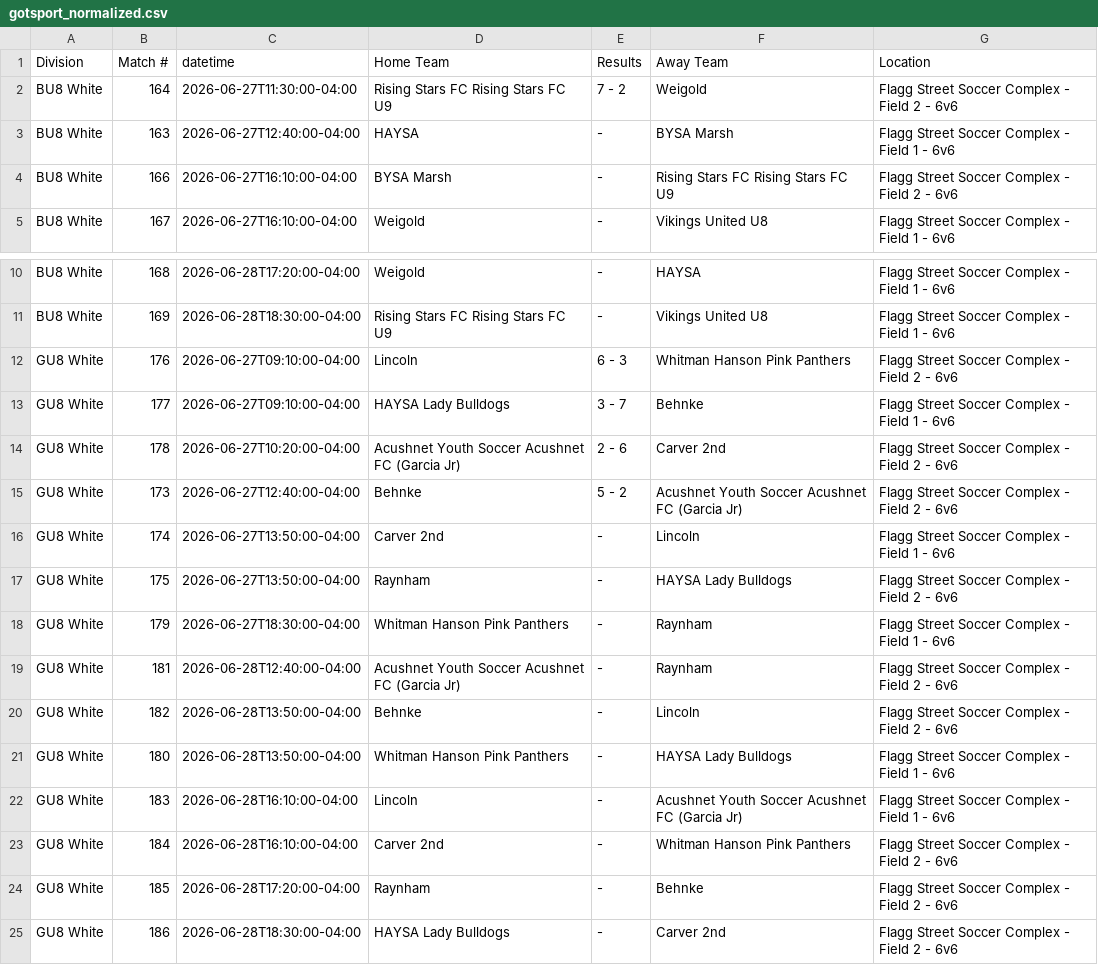
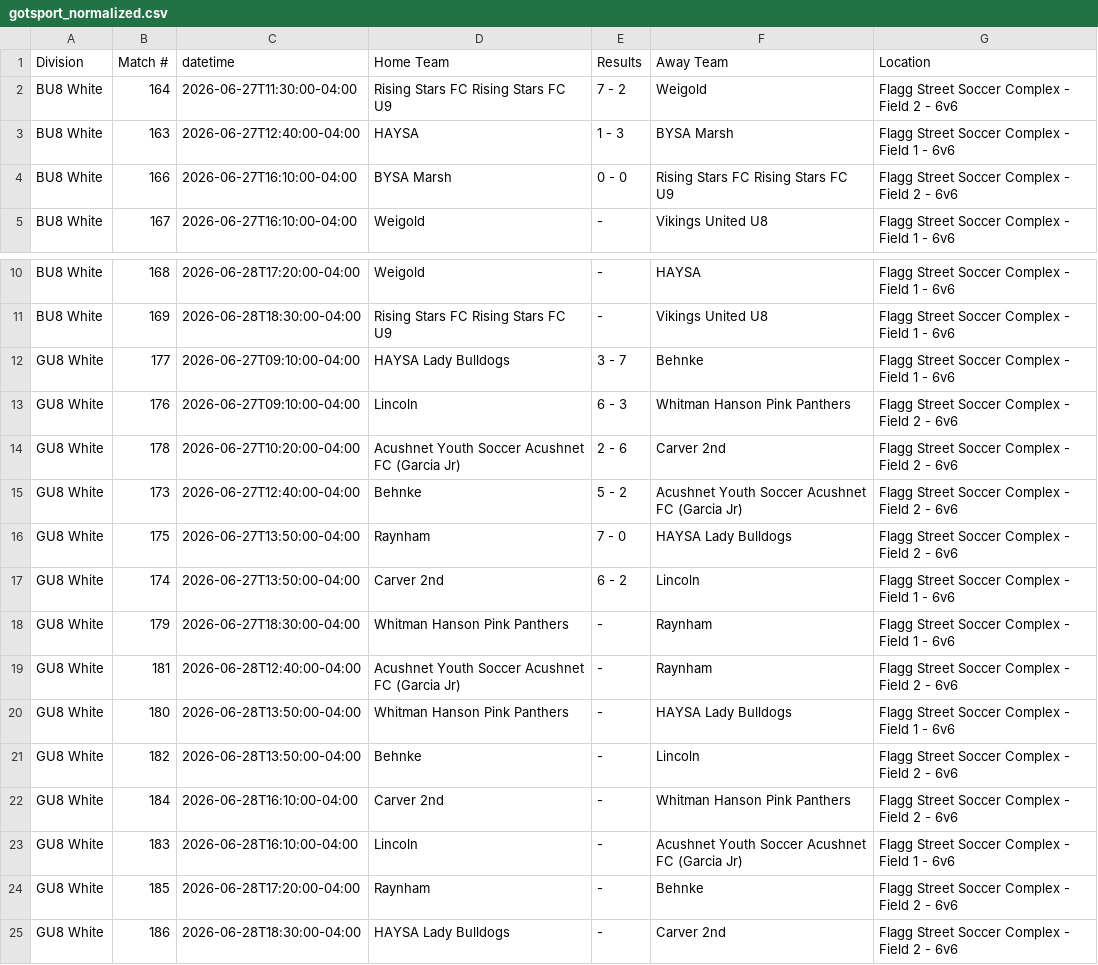
Before and after one commit to dbm1982/bridgewater-cup-scraper, a CSV file: gotsport_normalized.csv, drawn as a sheet; only a part is shown, gaps mark what is left out.

```diff
--- a/gotsport_normalized.csv
+++ b/gotsport_normalized.csv
@@ -2,4 +2,4 @@ Division,Match #,datetime,Home Team,Results,Away Team,Location
 BU8 White,164,2026-06-27T11:30:00-04:00,Rising Stars FC Rising Stars FC U9,7 - 2,Weigold,Flagg Street Soccer Complex - Field 2 - 6v6
-BU8 White,163,2026-06-27T12:40:00-04:00,HAYSA,-,BYSA Marsh,Flagg Street Soccer Complex - Field 1 - 6v6
-BU8 White,166,2026-06-27T16:10:00-04:00,BYSA Marsh,-,Rising Stars FC Rising Stars FC U9,Flagg Street Soccer Complex - Field 2 - 6v6
+BU8 White,163,2026-06-27T12:40:00-04:00,HAYSA,1 - 3,BYSA Marsh,Flagg Street Soccer Complex - Field 1 - 6v6
+BU8 White,166,2026-06-27T16:10:00-04:00,BYSA Marsh,0 - 0,Rising Stars FC Rising Stars FC U9,Flagg Street Soccer Complex - Field 2 - 6v6
 BU8 White,167,2026-06-27T16:10:00-04:00,Weigold,-,Vikings United U8,Flagg Street Soccer Complex - Field 1 - 6v6
@@ -11,14 +11,14 @@ BU8 White,168,2026-06-28T17:20:00-04:00,Weigold,-,HAYSA,Flagg Street Soccer Comp
 BU8 White,169,2026-06-28T18:30:00-04:00,Rising Stars FC Rising Stars FC U9,-,Vikings United U8,Flagg Street Soccer Complex - Field 1 - 6v6
+GU8 White,177,2026-06-27T09:10:00-04:00,HAYSA Lady Bulldogs,3 - 7,Behnke,Flagg Street Soccer Complex - Field 1 - 6v6
 GU8 White,176,2026-06-27T09:10:00-04:00,Lincoln,6 - 3,Whitman Hanson Pink Panthers,Flagg Street Soccer Complex - Field 2 - 6v6
-GU8 White,177,2026-06-27T09:10:00-04:00,HAYSA Lady Bulldogs,3 - 7,Behnke,Flagg Street Soccer Complex - Field 1 - 6v6
 GU8 White,178,2026-06-27T10:20:00-04:00,Acushnet Youth Soccer Acushnet FC (Garcia Jr),2 - 6,Carver 2nd,Flagg Street Soccer Complex - Field 2 - 6v6
 GU8 White,173,2026-06-27T12:40:00-04:00,Behnke,5 - 2,Acushnet Youth Soccer Acushnet FC (Garcia Jr),Flagg Street Soccer Complex - Field 2 - 6v6
-GU8 White,174,2026-06-27T13:50:00-04:00,Carver 2nd,-,Lincoln,Flagg Street Soccer Complex - Field 1 - 6v6
-GU8 White,175,2026-06-27T13:50:00-04:00,Raynham,-,HAYSA Lady Bulldogs,Flagg Street Soccer Complex - Field 2 - 6v6
+GU8 White,175,2026-06-27T13:50:00-04:00,Raynham,7 - 0,HAYSA Lady Bulldogs,Flagg Street Soccer Complex - Field 2 - 6v6
+GU8 White,174,2026-06-27T13:50:00-04:00,Carver 2nd,6 - 2,Lincoln,Flagg Street Soccer Complex - Field 1 - 6v6
 GU8 White,179,2026-06-27T18:30:00-04:00,Whitman Hanson Pink Panthers,-,Raynham,Flagg Street Soccer Complex - Field 1 - 6v6
 GU8 White,181,2026-06-28T12:40:00-04:00,Acushnet Youth Soccer Acushnet FC (Garcia Jr),-,Raynham,Flagg Street Soccer Complex - Field 2 - 6v6
+GU8 White,180,2026-06-28T13:50:00-04:00,Whitman Hanson Pink Panthers,-,HAYSA Lady Bulldogs,Flagg Street Soccer Complex - Field 1 - 6v6
 GU8 White,182,2026-06-28T13:50:00-04:00,Behnke,-,Lincoln,Flagg Street Soccer Complex - Field 2 - 6v6
-GU8 White,180,2026-06-28T13:50:00-04:00,Whitman Hanson Pink Panthers,-,HAYSA Lady Bulldogs,Flagg Street Soccer Complex - Field 1 - 6v6
+GU8 White,184,2026-06-28T16:10:00-04:00,Carver 2nd,-,Whitman Hanson Pink Panthers,Flagg Street Soccer Complex - Field 2 - 6v6
 GU8 White,183,2026-06-28T16:10:00-04:00,Lincoln,-,Acushnet Youth Soccer Acushnet FC (Garcia Jr),Flagg Street Soccer Complex - Field 1 - 6v6
-GU8 White,184,2026-06-28T16:10:00-04:00,Carver 2nd,-,Whitman Hanson Pink Panthers,Flagg Street Soccer Complex - Field 2 - 6v6
 GU8 White,185,2026-06-28T17:20:00-04:00,Raynham,-,Behnke,Flagg Street Soccer Complex - Field 2 - 6v6
```
Also changed, not shown: gotsport_raw.csv, 38 other files.
